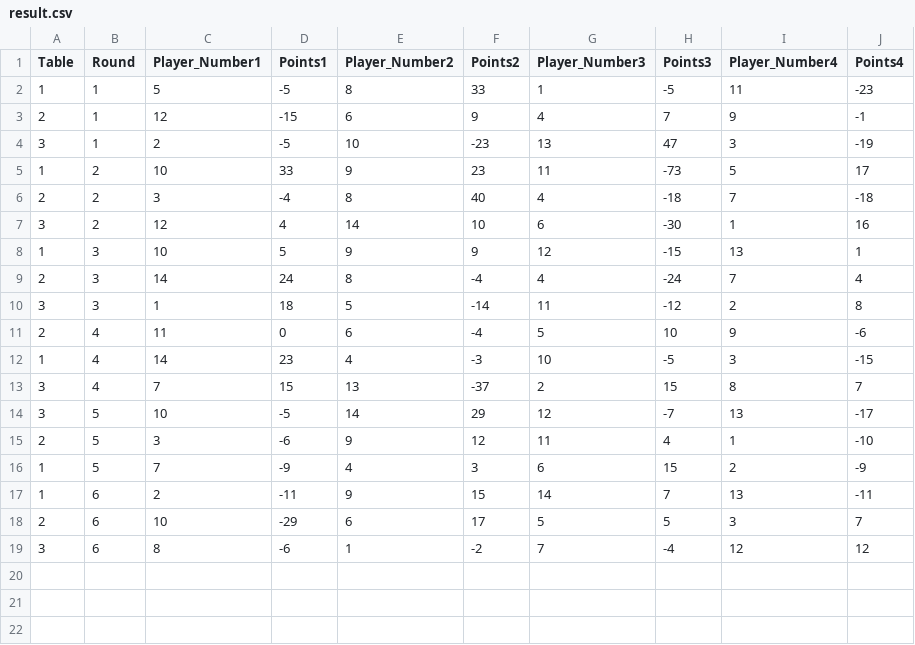
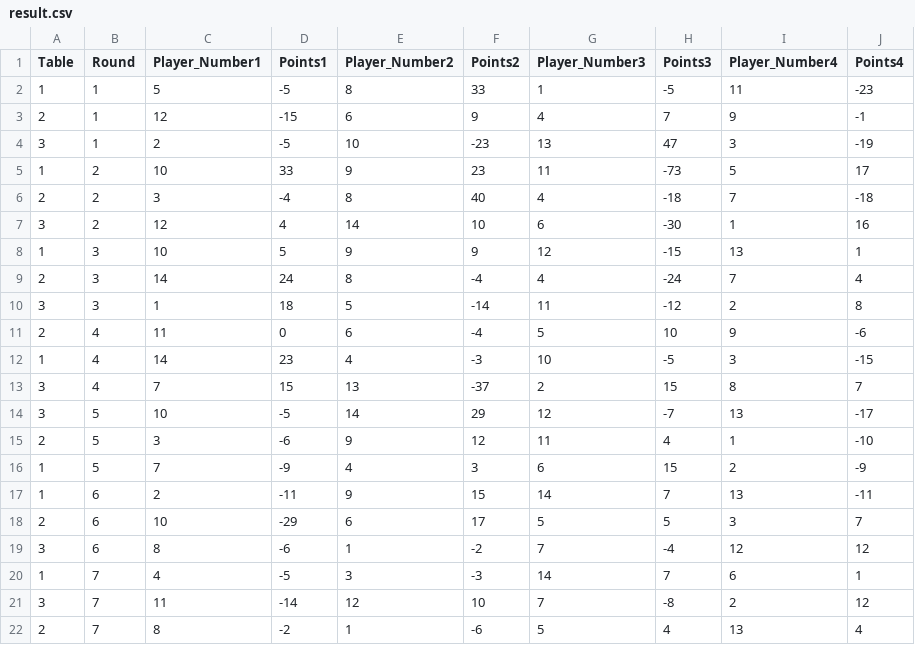
Before and after one commit to vherolf/tarock, a CSV file: tournaments/15/result.csv, drawn as a sheet; the diff names each change by its address in the sheet, - before the commit and + after, or states it on an @@ line.

```diff
--- a/tournaments/15/result.csv
+++ b/tournaments/15/result.csv
+row 20: 1 | 7 | 4 | -5 | 3 | -3 | 14 | 7 | 6 | 1
+row 21: 3 | 7 | 11 | -14 | 12 | 10 | 7 | -8 | 2 | 12
+row 22: 2 | 7 | 8 | -2 | 1 | -6 | 5 | 4 | 13 | 4
```
Also changed, not shown: tournaments/15/ranking.csv.
